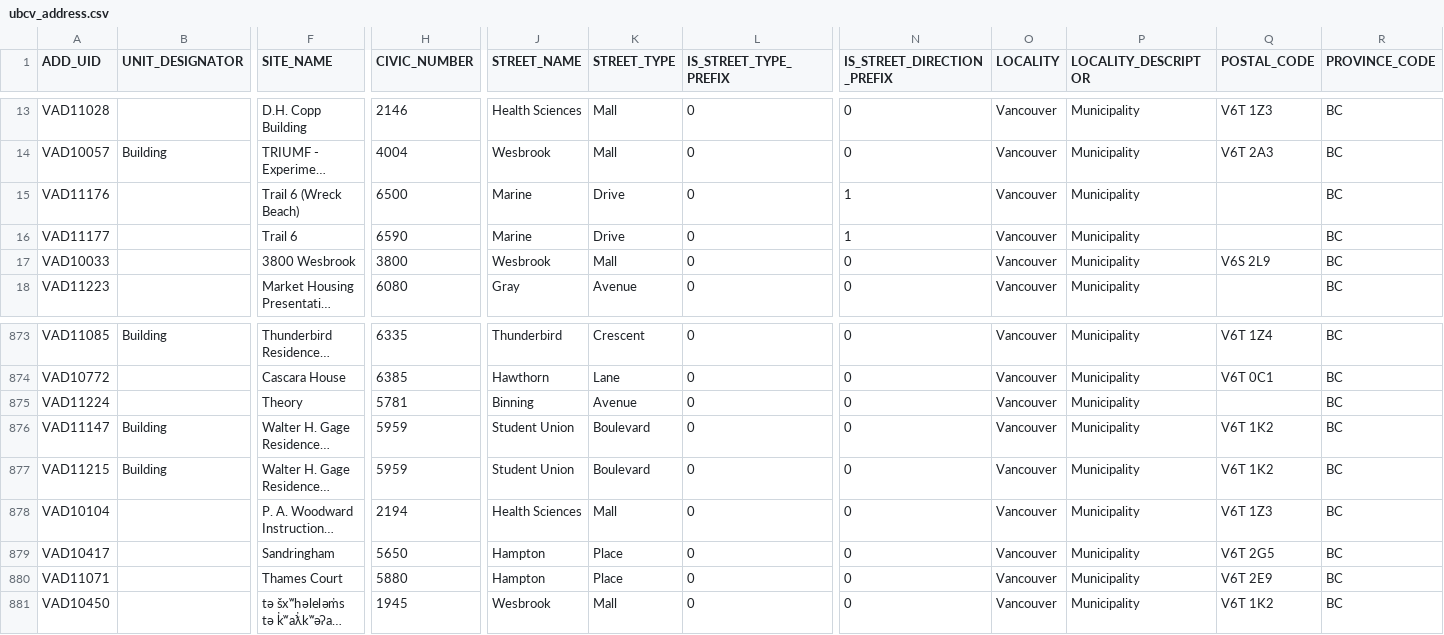
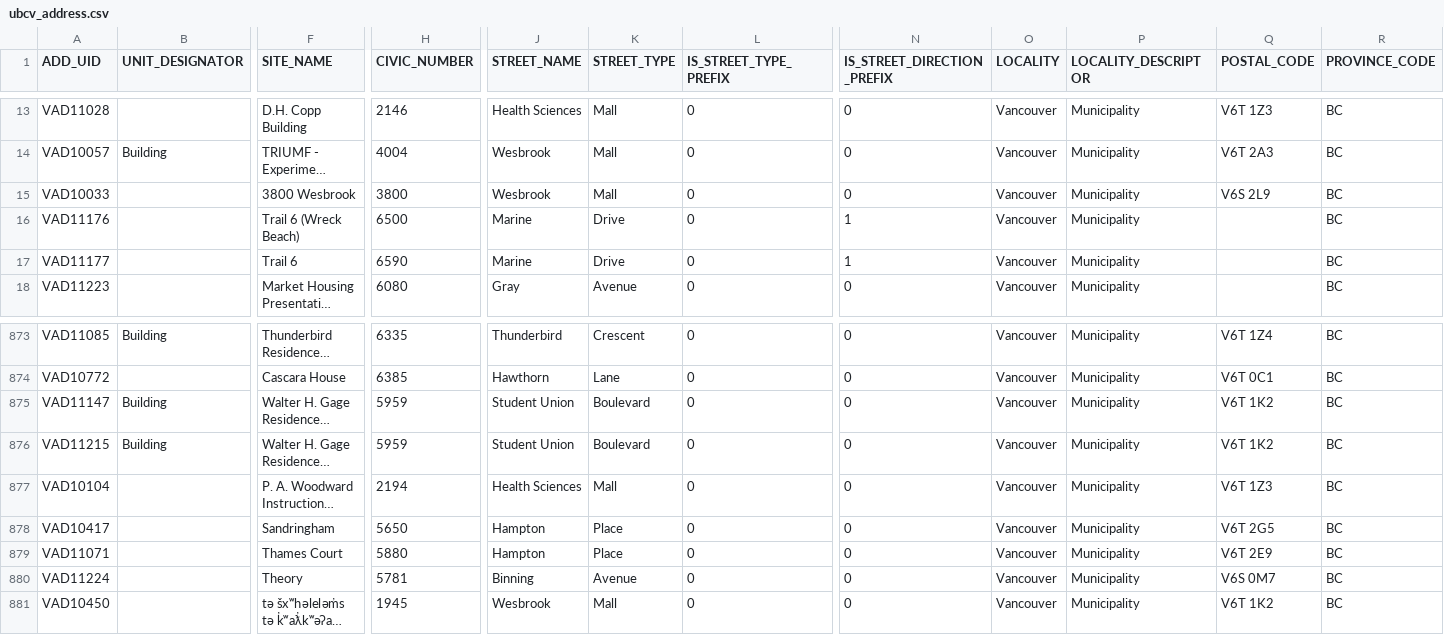
Before and after one commit to UBCGeodata/ubc-geospatial-opendata, a CSV file: ubcv/locations/csv/ubcv_address.csv, drawn as a sheet; only a part is shown, gaps mark what is left out; long unchanged cells end in …; removed rows and columns are numbered as before the commit, all else as after; rows hold the shown columns only; the diff names each change by its address in the sheet, - before the commit and + after, or states it on an @@ line.

```diff
--- a/ubcv/locations/csv/ubcv_address.csv
+++ b/ubcv/locations/csv/ubcv_address.csv
+row 15: VAD10033 |  | 3800 Wesbrook | 3800 | Wesbrook | Mall | 0 | 0 | Vancouver | Municipality | V6S 2L9 | BC
-row 17: VAD10033 |  | 3800 Wesbrook | 3800 | Wesbrook | Mall | 0 | 0 | Vancouver | Municipality | V6S 2L9 | BC
-row 875: VAD11224 |  | Theory | 5781 | Binning | Avenue | 0 | 0 | Vancouver | Municipality |  | BC
+row 880: VAD11224 |  | Theory | 5781 | Binning | Avenue | 0 | 0 | Vancouver | Municipality | V6S 0M7 | BC
```
Also changed, not shown: off-campus/locations/csv/ubc_regional_locations.csv, ubcv/locations/csv/ubcv_address_mailing.csv, 24 other files.
